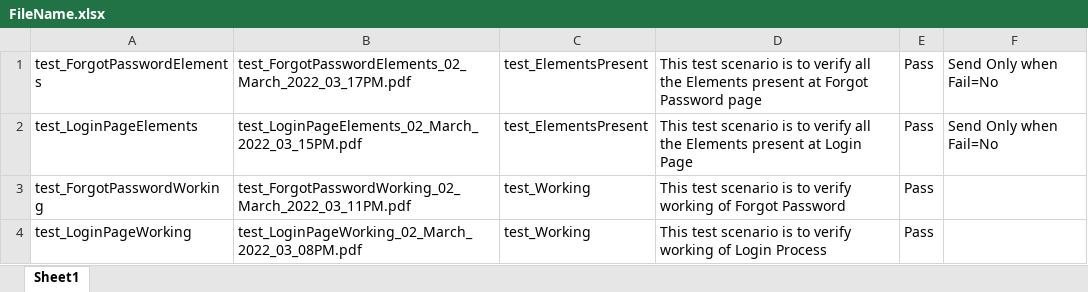
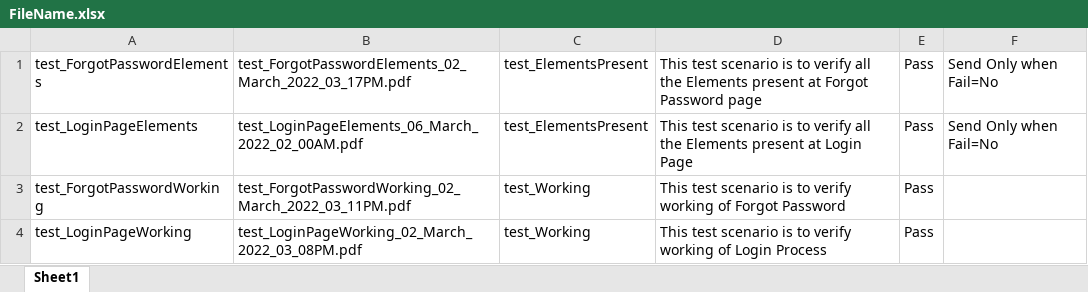
Before and after one commit to Neeraj5690/AVER, an Excel workbook: AverTest/test_LoginPage/PDFFileNameData/FileName.xlsx, sheet Sheet1, drawn as a sheet; values as stored, in another font and other column widths than the file's, no borders; the diff names each change by its address in the sheet, - before the commit and + after, or states it on an @@ line.

```diff
--- a/AverTest/test_LoginPage/PDFFileNameData/FileName.xlsx (sheet Sheet1)
+++ b/AverTest/test_LoginPage/PDFFileNameData/FileName.xlsx (sheet Sheet1)
-B2: test_LoginPageElements_02_March_2022_03_15PM.pdf
+B2: test_LoginPageElements_06_March_2022_02_00AM.pdf
```
Also changed, not shown: AverTest/test_LoginPage/Executiondir/Execution.xlsx, 13 other files.
